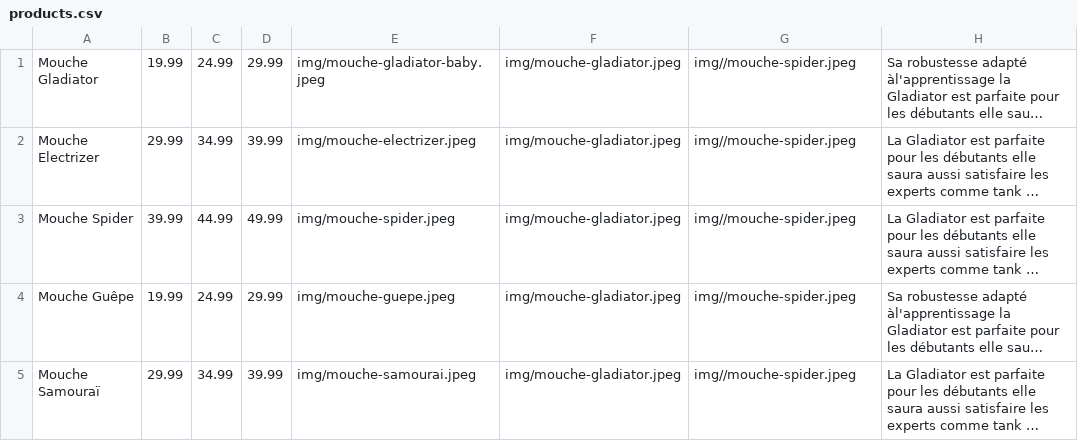
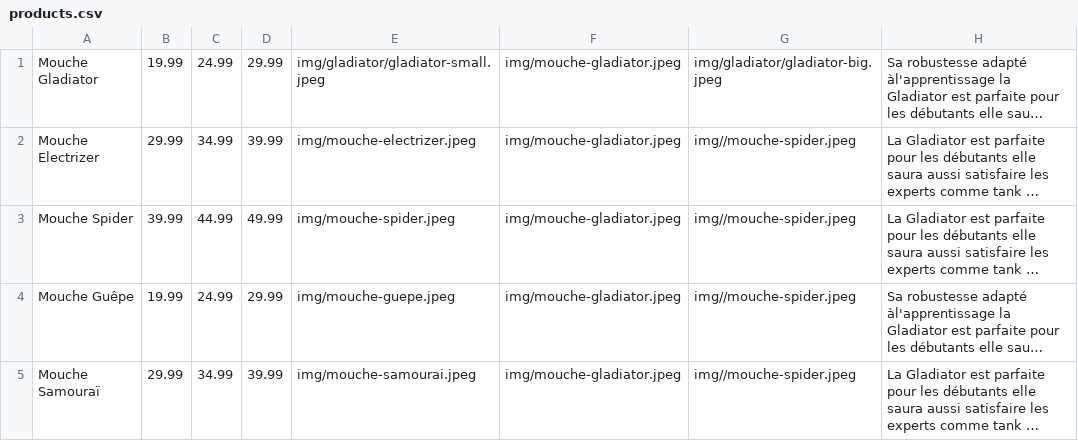
Before and after one commit to justmixx/S105, a CSV file: products.csv, drawn as a sheet; only a part is shown; long unchanged cells end in …; the diff names each change by its address in the sheet, - before the commit and + after, or states it on an @@ line.

```diff
--- a/products.csv
+++ b/products.csv
-E1: img/mouche-gladiator-baby.jpeg
+E1: img/gladiator/gladiator-small.jpeg
-G1: img//mouche-spider.jpeg
+G1: img/gladiator/gladiator-big.jpeg
```
Also changed, not shown: 18 other files.
